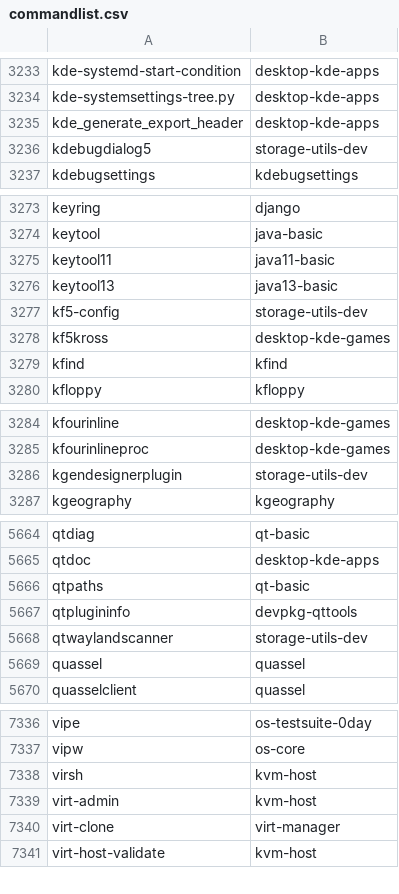
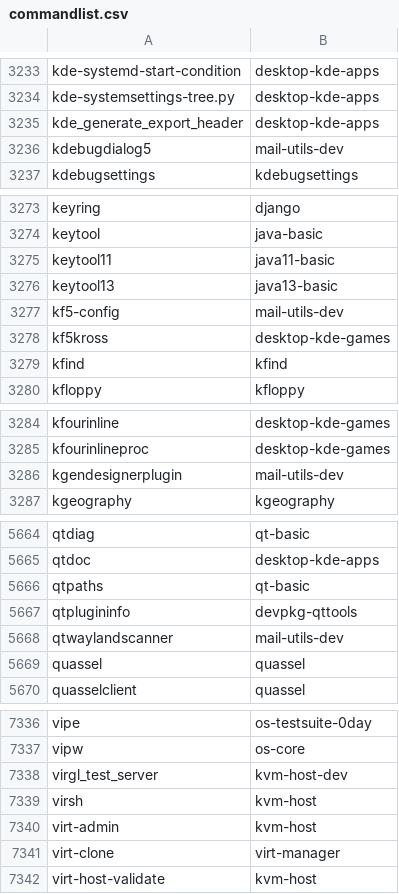
Before and after one commit to clearlinux-pkgs/cnf, a CSV file: commandlist.csv, drawn as a sheet; only a part is shown, gaps mark what is left out.

Commit message:
update command list for 35020

```diff
--- a/commandlist.csv
+++ b/commandlist.csv
@@ -3235,3 +3235,3 @@ kde-systemsettings-tree.py	desktop-kde-apps
 kde_generate_export_header	desktop-kde-apps
-kdebugdialog5	storage-utils-dev
+kdebugdialog5	mail-utils-dev
 kdebugsettings	kdebugsettings
@@ -3276,3 +3276,3 @@ keytool11	java11-basic
 keytool13	java13-basic
-kf5-config	storage-utils-dev
+kf5-config	mail-utils-dev
 kf5kross	desktop-kde-games
@@ -3285,3 +3285,3 @@ kfourinline	desktop-kde-games
 kfourinlineproc	desktop-kde-games
-kgendesignerplugin	storage-utils-dev
+kgendesignerplugin	mail-utils-dev
 kgeography	kgeography
@@ -5667,3 +5667,3 @@ qtpaths	qt-basic
 qtplugininfo	devpkg-qttools
-qtwaylandscanner	storage-utils-dev
+qtwaylandscanner	mail-utils-dev
 quassel	quassel
@@ -7337,2 +7337,3 @@ vipe	os-testsuite-0day
 vipw	os-core
+virgl_test_server	kvm-host-dev
 virsh	kvm-host
```
Also changed, not shown: 2 other files.
